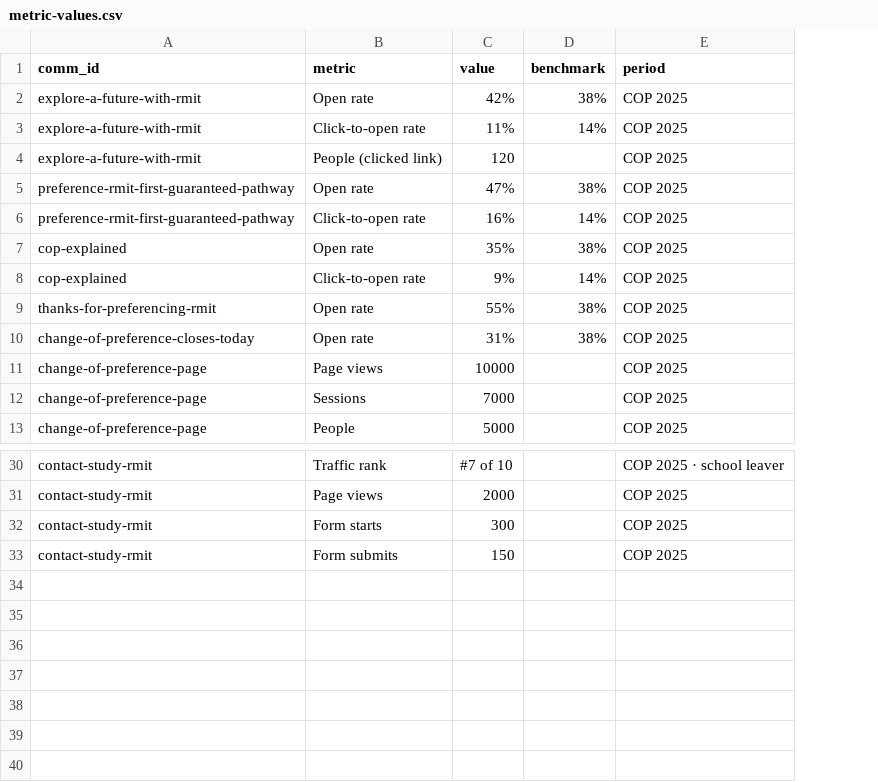
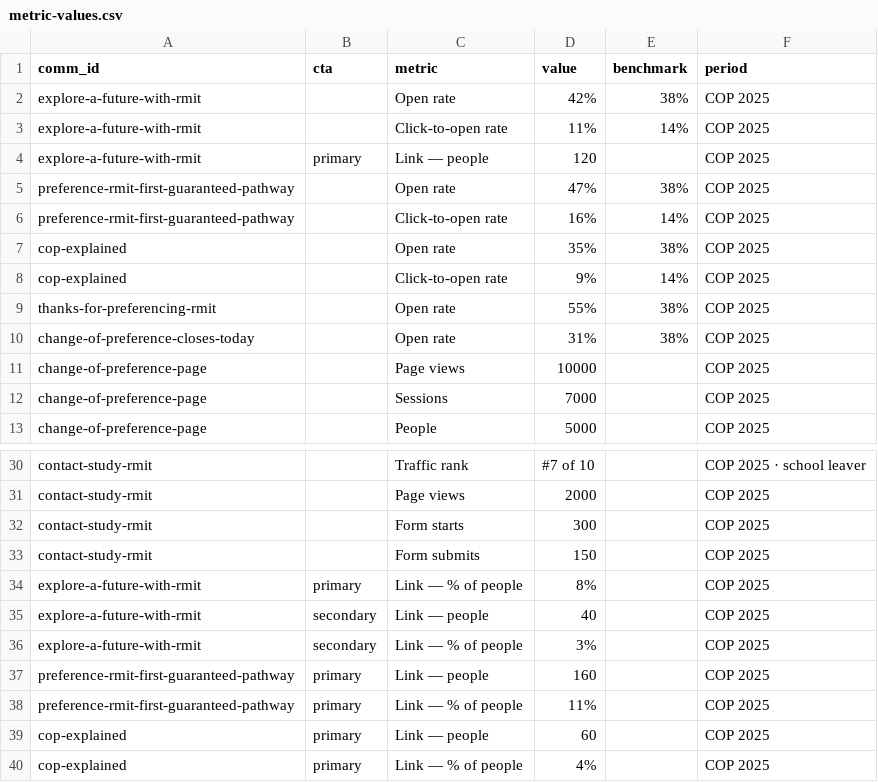
Before and after one commit to emdebeai/comms-calendar, a CSV file: data/dummy/metric-values.csv, drawn as a sheet; only a part is shown, gaps mark what is left out; addresses are those after the commit; the diff names each change by its address in the sheet, - before the commit and + after, or states it on an @@ line.

```diff
--- a/data/dummy/metric-values.csv
+++ b/data/dummy/metric-values.csv
+column B (cta), row 4: primary
-C4 (metric): People (clicked link)
+C4 (metric): Link — people
+row 34: explore-a-future-with-rmit | primary | Link — % of people | 8% |  | COP 2025
+row 35: explore-a-future-with-rmit | secondary | Link — people | 40 |  | COP 2025
+row 36: explore-a-future-with-rmit | secondary | Link — % of people | 3% |  | COP 2025
+row 37: preference-rmit-first-guaranteed-pathway | primary | Link — people | 160 |  | COP 2025
+row 38: preference-rmit-first-guaranteed-pathway | primary | Link — % of people | 11% |  | COP 2025
+row 39: cop-explained | primary | Link — people | 60 |  | COP 2025
+row 40: cop-explained | primary | Link — % of people | 4% |  | COP 2025
```
Also changed, not shown: data/metrics-catalogue.csv, 3 other files.
